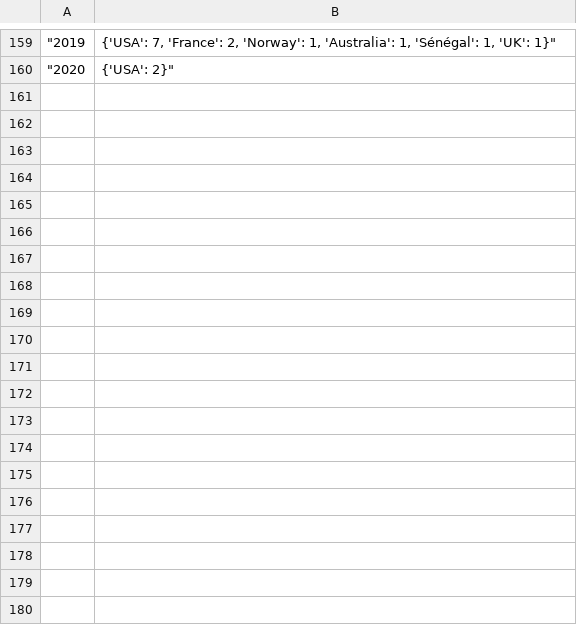
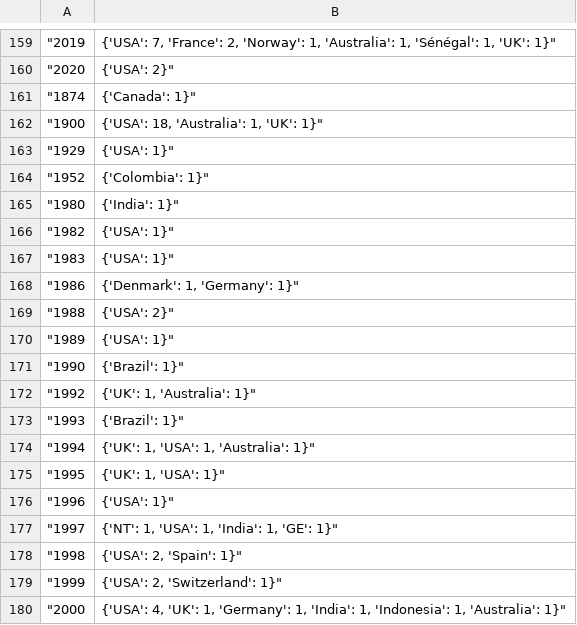
Before and after one commit to NeerajRattehalli/legal.io, a TSV file: companies_by_year.tsv, drawn as a sheet; only a part is shown, gaps mark what is left out; the diff covers the shown part only; the diff names each change by its address in the sheet, - before the commit and + after, or states it on an @@ line.

```diff
--- a/companies_by_year.tsv
+++ b/companies_by_year.tsv
+row 161: "1874 | {'Canada': 1}"
+row 162: "1900 | {'USA': 18, 'Australia': 1, 'UK': 1}"
+row 163: "1929 | {'USA': 1}"
+row 164: "1952 | {'Colombia': 1}"
+row 165: "1980 | {'India': 1}"
+row 166: "1982 | {'USA': 1}"
+row 167: "1983 | {'USA': 1}"
+row 168: "1986 | {'Denmark': 1, 'Germany': 1}"
+row 169: "1988 | {'USA': 2}"
+row 170: "1989 | {'USA': 1}"
+row 171: "1990 | {'Brazil': 1}"
+row 172: "1992 | {'UK': 1, 'Australia': 1}"
+row 173: "1993 | {'Brazil': 1}"
+row 174: "1994 | {'UK': 1, 'USA': 1, 'Australia': 1}"
+row 175: "1995 | {'UK': 1, 'USA': 1}"
+row 176: "1996 | {'USA': 1}"
+row 177: "1997 | {'NT': 1, 'USA': 1, 'India': 1, 'GE': 1}"
+row 178: "1998 | {'USA': 2, 'Spain': 1}"
+row 179: "1999 | {'USA': 2, 'Switzerland': 1}"
+row 180: "2000 | {'USA': 4, 'UK': 1, 'Germany': 1, 'India': 1, 'Indonesia': 1, 'Australia': 1}"
```
Also changed, not shown: 20 added rows elsewhere in this file, 2 other files.
